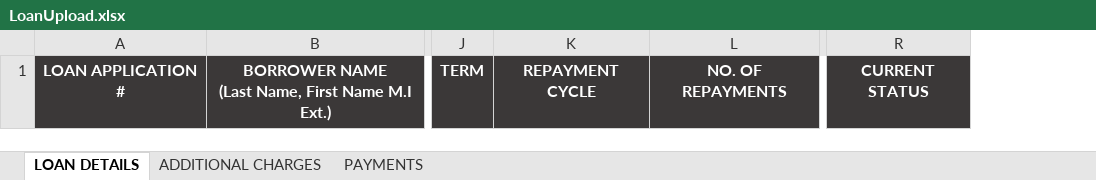
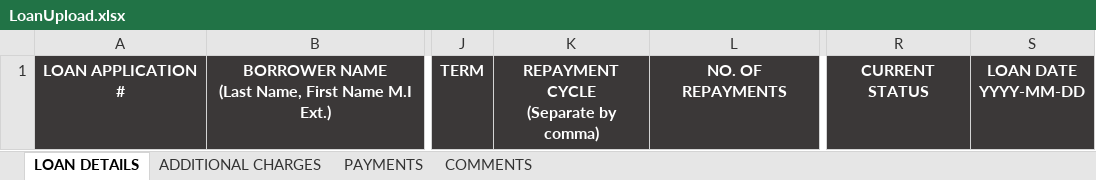
Before and after one commit to esurenajames/MLSystem, an Excel workbook: employeeUpload/LoanUpload.xlsx, sheet LOAN DETAILS, drawn as a sheet; only a part is shown, gaps mark what is left out; values as stored, in another font and other column widths than the file's, no borders; removed rows and columns are numbered as before the commit, all else as after; ↵ is a line break in a cell; the diff names each change by its address in the sheet, - before the commit and + after, or states it on an @@ line.

```diff
--- a/employeeUpload/LoanUpload.xlsx (sheet LOAN DETAILS)
+++ b/employeeUpload/LoanUpload.xlsx (sheet LOAN DETAILS)
+sheet tab: COMMENTS
-column K, row 1: REPAYMENT CYCLE
+column K, row 1: REPAYMENT CYCLE ↵ (Separate by comma)
+column S, row 1: LOAN DATE ↵ YYYY-MM-DD
```
Also changed, not shown: sheet PAYMENTS, 33 other files.
